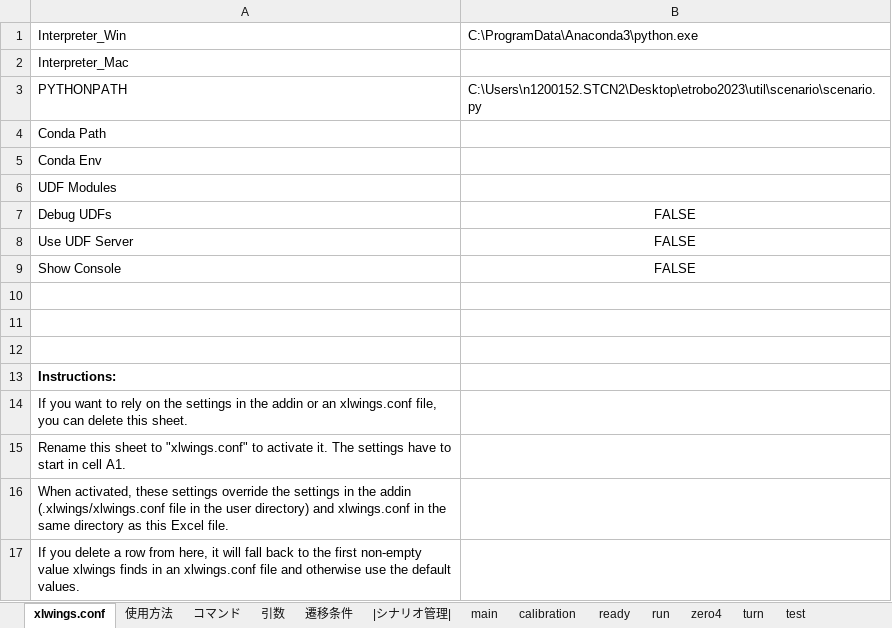
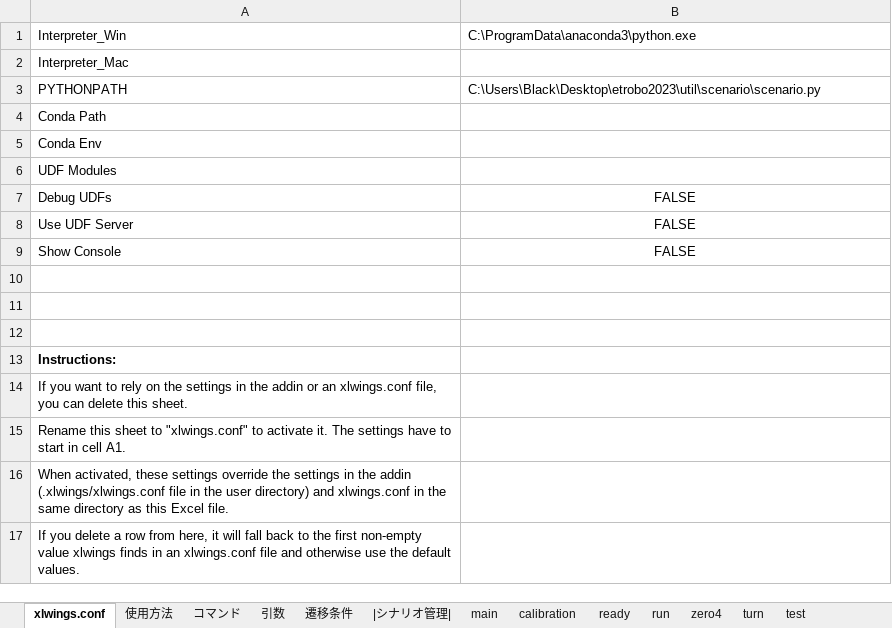
Before and after one commit to Black2856/etrobo2023, an Excel workbook: util/scenario/scenario.xlsm, sheet xlwings.conf, drawn as a sheet; values as stored, in another font and other column widths than the file's, no borders; the diff names each change by its address in the sheet, - before the commit and + after, or states it on an @@ line.

```diff
--- a/util/scenario/scenario.xlsm (sheet xlwings.conf)
+++ b/util/scenario/scenario.xlsm (sheet xlwings.conf)
-B1: C:\ProgramData\Anaconda3\python.exe
+B1: C:\ProgramData\anaconda3\python.exe
-B3: C:\Users\n1200152.STCN2\Desktop\etrobo2023\util\scenario\scenario.py
+B3: C:\Users\Black\Desktop\etrobo2023\util\scenario\scenario.py
```
Also changed, not shown: sheet main, sheet 遷移条件, 5 other files.
